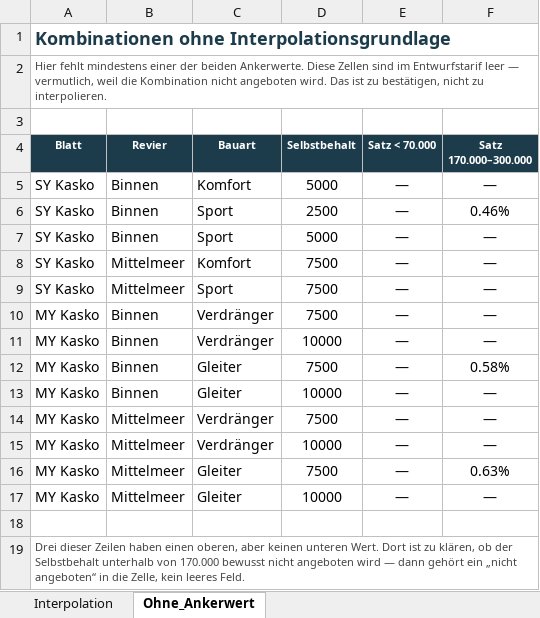
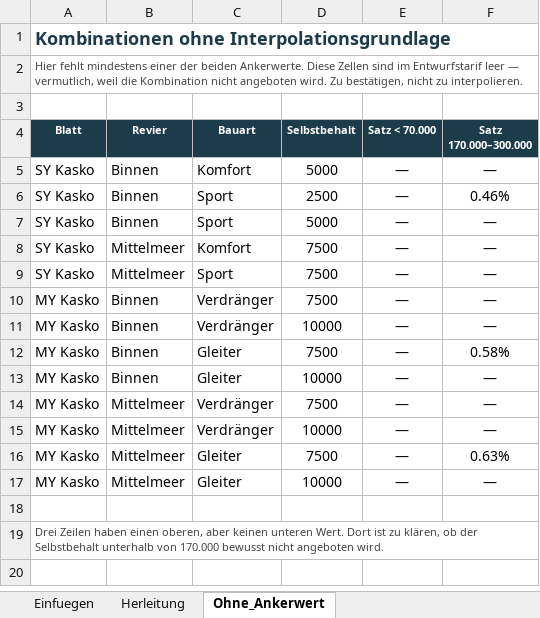
Before and after one commit to jprack/Bootsversich-, an Excel workbook: 01_ARCHITECTURE/vorlagen/b1_bandluecke.xlsx, sheet Ohne_Ankerwert, drawn as a sheet; values as stored, in another font and other column widths than the file's, no borders; the diff names each change by its address in the sheet, - before the commit and + after, or states it on an @@ line.

```diff
--- a/01_ARCHITECTURE/vorlagen/b1_bandluecke.xlsx (sheet Ohne_Ankerwert)
+++ b/01_ARCHITECTURE/vorlagen/b1_bandluecke.xlsx (sheet Ohne_Ankerwert)
-sheet tab: Interpolation
+sheet tab: Einfuegen
+sheet tab: Herleitung
-A2 (Blatt): …angeboten wird. Das ist zu bestätigen, nicht…
+A2 (Blatt): …angeboten wird. Zu bestätigen, nicht…
-A19 (Blatt): Drei dieser Zeilen haben einen oberen, aber keinen unteren Wert. Dort ist zu klären, ob der Selbstbehalt unterhalb von 170.000 bewusst nicht angeboten wird — dann gehört ein „nicht angeboten“ in die Zelle, kein leeres Feld.
+A19 (Blatt): Drei Zeilen haben einen oberen, aber keinen unteren Wert. Dort ist zu klären, ob der Selbstbehalt unterhalb von 170.000 bewusst nicht angeboten wird.
```
Also changed, not shown: sheet Einfuegen, 2 other files.
